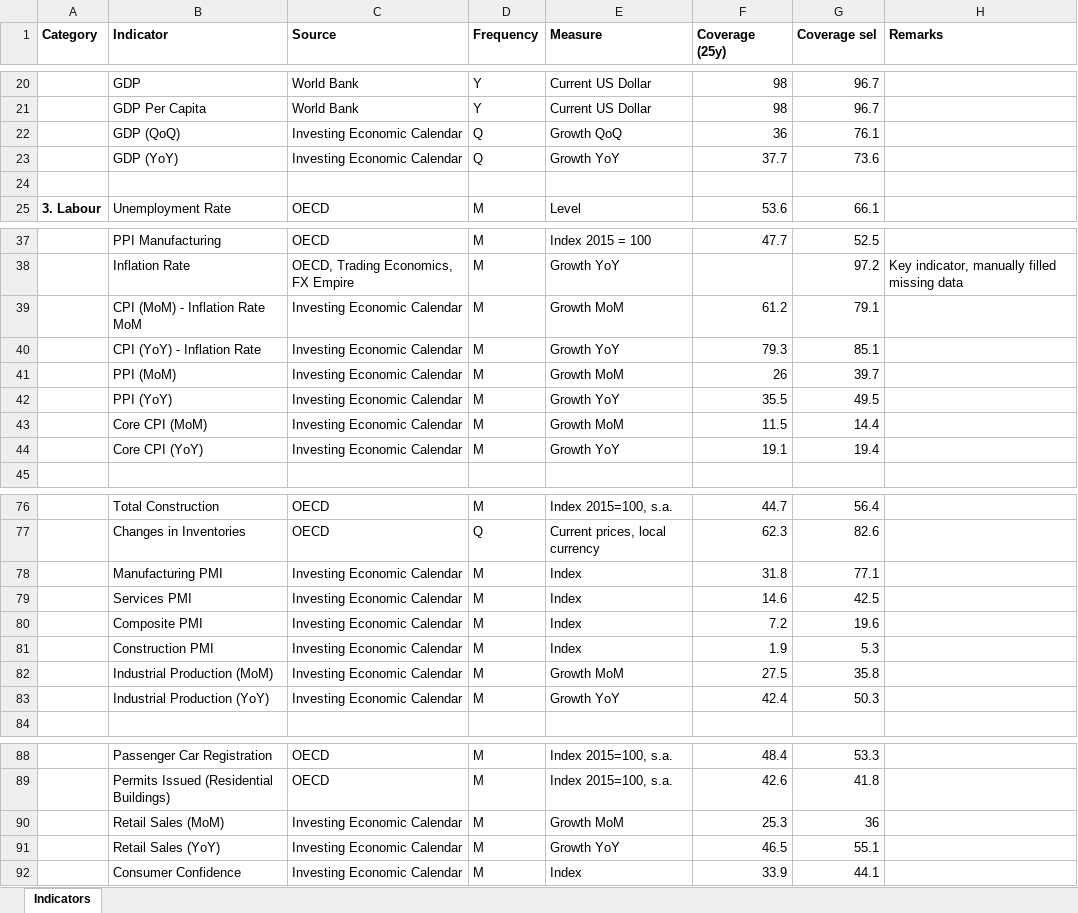
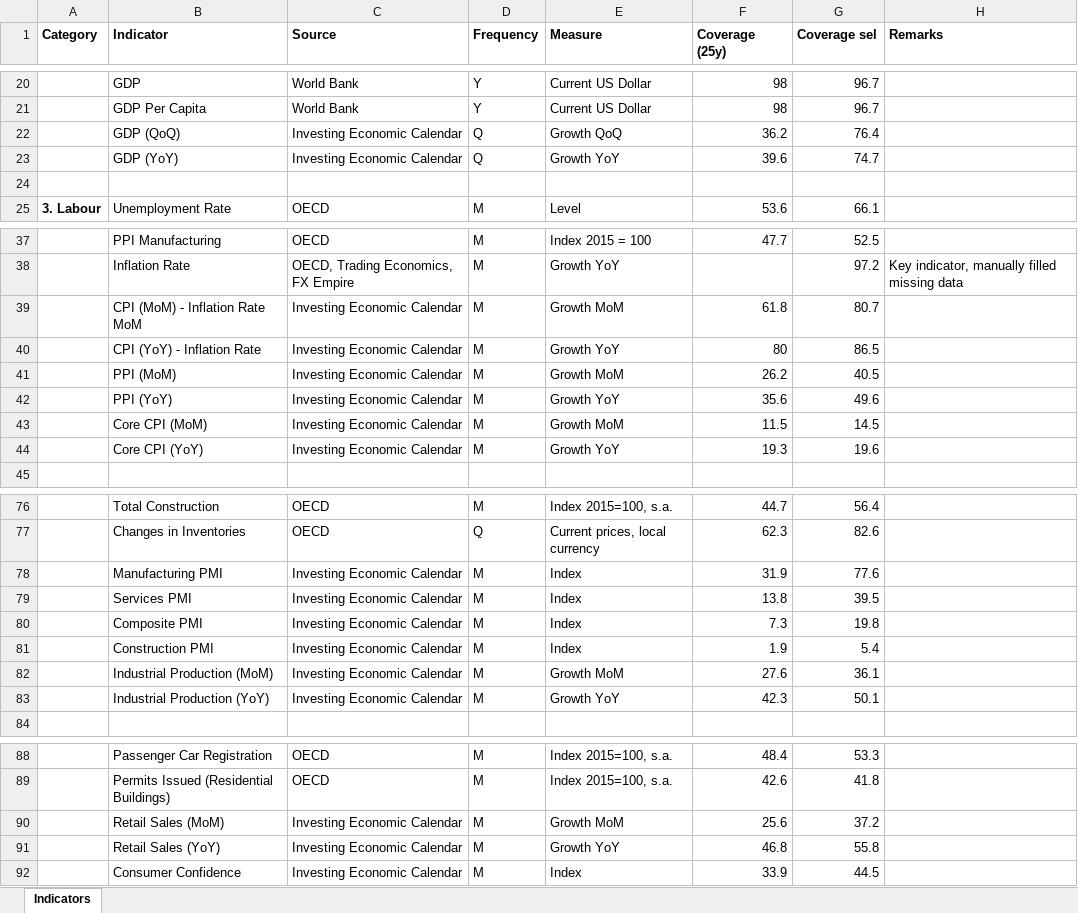
Before and after one commit to lharazin/TFM, an Excel workbook: Data/Cataloged_Indicators.xlsx, sheet Indicators, drawn as a sheet; only a part is shown, gaps mark what is left out; values as stored, in another font and other column widths than the file's, no borders; the diff covers the shown part only; the diff names each change by its address in the sheet, - before the commit and + after, or states it on an @@ line.

```diff
--- a/Data/Cataloged_Indicators.xlsx (sheet Indicators)
+++ b/Data/Cataloged_Indicators.xlsx (sheet Indicators)
-F22 (Coverage (25y)): 36
+F22 (Coverage (25y)): 36.2
-G22 (Coverage sel): 76.1
+G22 (Coverage sel): 76.4
-F23 (Coverage (25y)): 37.7
+F23 (Coverage (25y)): 39.6
-G23 (Coverage sel): 73.6
+G23 (Coverage sel): 74.7
-F39 (Coverage (25y)): 61.2
+F39 (Coverage (25y)): 61.8
-G39 (Coverage sel): 79.1
+G39 (Coverage sel): 80.7
-F40 (Coverage (25y)): 79.3
+F40 (Coverage (25y)): 80
-G40 (Coverage sel): 85.1
+G40 (Coverage sel): 86.5
-F41 (Coverage (25y)): 26
+F41 (Coverage (25y)): 26.2
-G41 (Coverage sel): 39.7
+G41 (Coverage sel): 40.5
-F42 (Coverage (25y)): 35.5
+F42 (Coverage (25y)): 35.6
-G42 (Coverage sel): 49.5
+G42 (Coverage sel): 49.6
-G43 (Coverage sel): 14.4
+G43 (Coverage sel): 14.5
-F44 (Coverage (25y)): 19.1
+F44 (Coverage (25y)): 19.3
-G44 (Coverage sel): 19.4
+G44 (Coverage sel): 19.6
-F78 (Coverage (25y)): 31.8
+F78 (Coverage (25y)): 31.9
-G78 (Coverage sel): 77.1
+G78 (Coverage sel): 77.6
-F79 (Coverage (25y)): 14.6
+F79 (Coverage (25y)): 13.8
-G79 (Coverage sel): 42.5
+G79 (Coverage sel): 39.5
-F80 (Coverage (25y)): 7.2
+F80 (Coverage (25y)): 7.3
-G80 (Coverage sel): 19.6
+G80 (Coverage sel): 19.8
-G81 (Coverage sel): 5.3
+G81 (Coverage sel): 5.4
-F82 (Coverage (25y)): 27.5
+F82 (Coverage (25y)): 27.6
-G82 (Coverage sel): 35.8
+G82 (Coverage sel): 36.1
-F83 (Coverage (25y)): 42.4
+F83 (Coverage (25y)): 42.3
-G83 (Coverage sel): 50.3
+G83 (Coverage sel): 50.1
-F90 (Coverage (25y)): 25.3
+F90 (Coverage (25y)): 25.6
-G90 (Coverage sel): 36
+G90 (Coverage sel): 37.2
-F91 (Coverage (25y)): 46.5
+F91 (Coverage (25y)): 46.8
-G91 (Coverage sel): 55.1
+G91 (Coverage sel): 55.8
-G92 (Coverage sel): 44.1
+G92 (Coverage sel): 44.5
```
Also changed, not shown: 5 edited cells elsewhere in this sheet, 3 other files.
